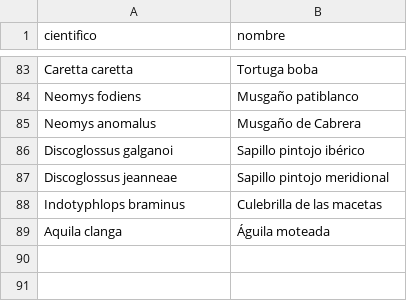
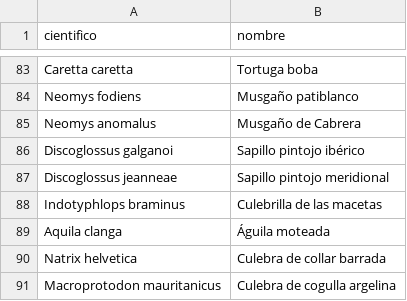
Before and after one commit to DiezPablo/photography_recommender, a CSV file: rasante/recursos/nombres_espana.csv, drawn as a sheet; only a part is shown, gaps mark what is left out; the diff names each change by its address in the sheet, - before the commit and + after, or states it on an @@ line.

```diff
--- a/rasante/recursos/nombres_espana.csv
+++ b/rasante/recursos/nombres_espana.csv
+row 90: Natrix helvetica | Culebra de collar barrada
+row 91: Macroprotodon mauritanicus | Culebra de cogulla argelina
```
